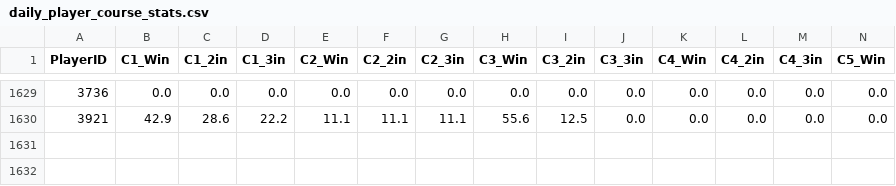
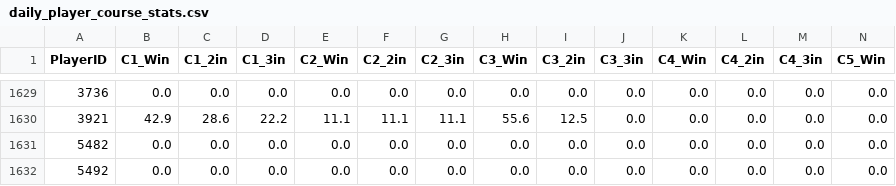
Before and after one commit to kids-masaru/Play, a CSV file: dashboard/public/daily_data/daily_player_course_stats.csv, drawn as a sheet; only a part is shown, gaps mark what is left out; rows hold the shown columns only; the diff names each change by its address in the sheet, - before the commit and + after, or states it on an @@ line.

```diff
--- a/dashboard/public/daily_data/daily_player_course_stats.csv
+++ b/dashboard/public/daily_data/daily_player_course_stats.csv
+row 1631: 5482 | 0.0 | 0.0 | 0.0 | 0.0 | 0.0 | 0.0 | 0.0 | 0.0 | 0.0 | 0.0 | 0.0 | 0.0 | 0.0
+row 1632: 5492 | 0.0 | 0.0 | 0.0 | 0.0 | 0.0 | 0.0 | 0.0 | 0.0 | 0.0 | 0.0 | 0.0 | 0.0 | 0.0
```
Also changed, not shown: daily_data/daily_reflections.csv, dashboard/public/daily_data/daily_reflections.csv, 8 other files.
